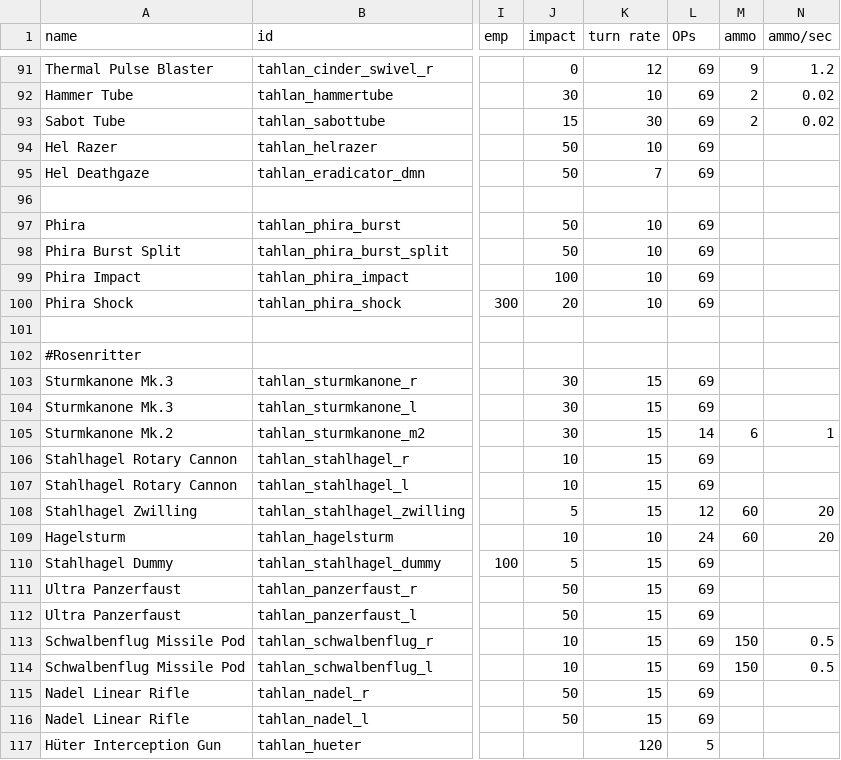
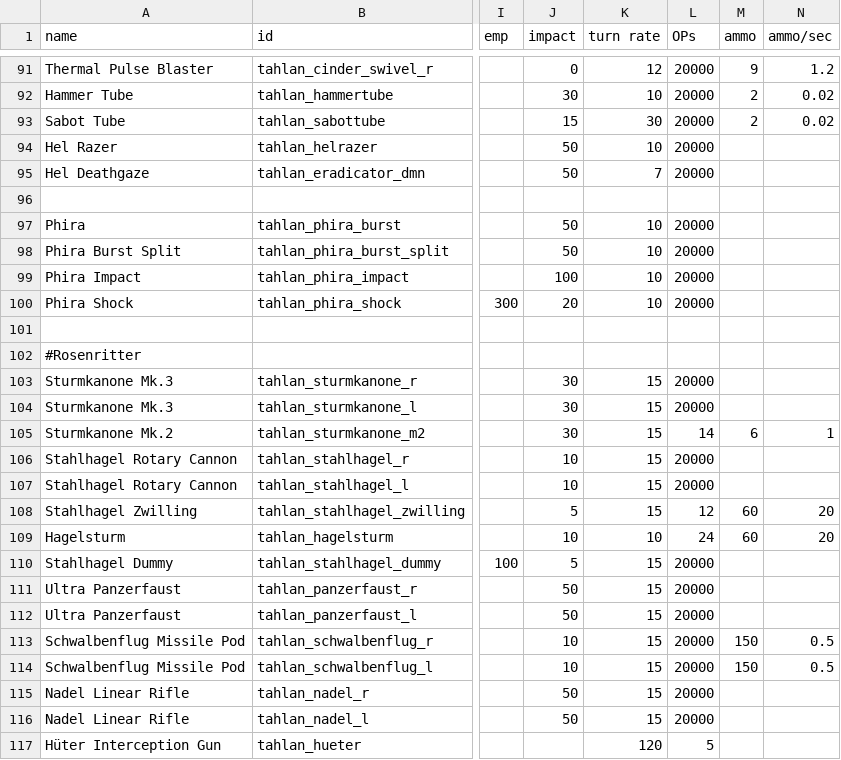
Before and after one commit to niatahl/tahlan-shipworks, a CSV file: data/weapons/weapon_data.csv, drawn as a sheet; only a part is shown, gaps mark what is left out; the diff covers the shown part only; the diff names each change by its address in the sheet, - before the commit and + after, or states it on an @@ line.

```diff
--- a/data/weapons/weapon_data.csv
+++ b/data/weapons/weapon_data.csv
-L91:L95 (OPs): 69
+L91:L95 (OPs): 20000
-L97:L100 (OPs): 69
+L97:L100 (OPs): 20000
-L103:L104 (OPs): 69
+L103:L104 (OPs): 20000
-L106:L107 (OPs): 69
+L106:L107 (OPs): 20000
-L110:L116 (OPs): 69
+L110:L116 (OPs): 20000
```
Also changed, not shown: 1 added row and 36 edited cells elsewhere in this file, data/hullmods/hull_mods.csv, data/hulls/ship_data.csv, 8 other files.
